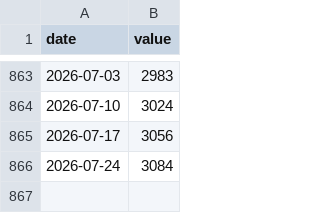
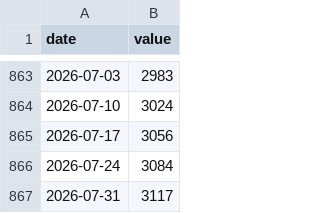
Before and after one commit to sayampalrecha/EIA-data-modelling, a CSV file: data/ng_storage.csv, drawn as a sheet; only a part is shown, gaps mark what is left out.

```diff
--- a/data/ng_storage.csv
+++ b/data/ng_storage.csv
@@ -866 +866,2 @@ date,value
 2026-07-24,3084
+2026-07-31,3117
```
